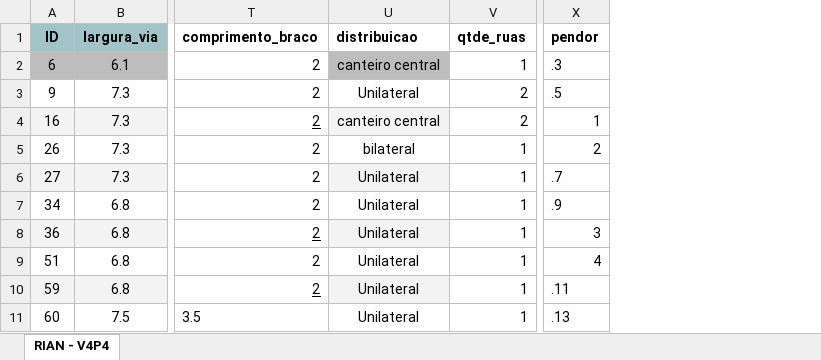
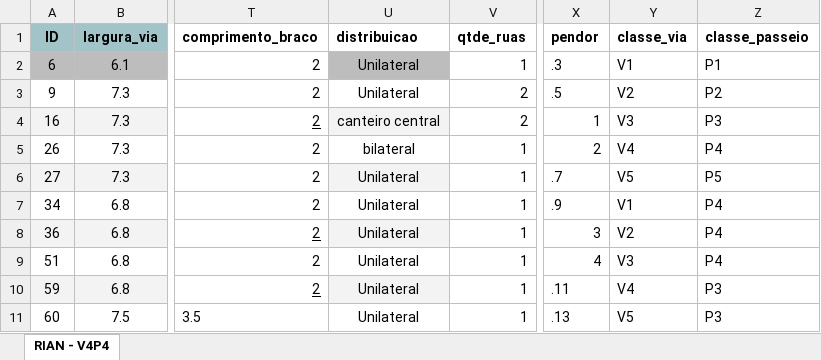
Before and after one commit to RianMarcos/AUTOMATIZACAO_DIALUX_ITAJAI, an Excel workbook: table_itajai_test.xlsx, sheet RIAN - V4P4, drawn as a sheet; only a part is shown, gaps mark what is left out; values as stored, in another font and other column widths than the file's, no borders; the diff names each change by its address in the sheet, - before the commit and + after, or states it on an @@ line.

```diff
--- a/table_itajai_test.xlsx (sheet RIAN - V4P4)
+++ b/table_itajai_test.xlsx (sheet RIAN - V4P4)
+column Y (classe_via), rows 2-11: V1 | V2 | V3 | V4 | V5 | V1 | V2 | V3 | V4 | V5
+column Z (classe_passeio), rows 2-11: P1 | P2 | P3 | P4 | P5 | P4 | P4 | P4 | P3 | P3
-U2 (distribuicao): canteiro central
+U2 (distribuicao): Unilateral
```
Also changed, not shown: 1 other file.
